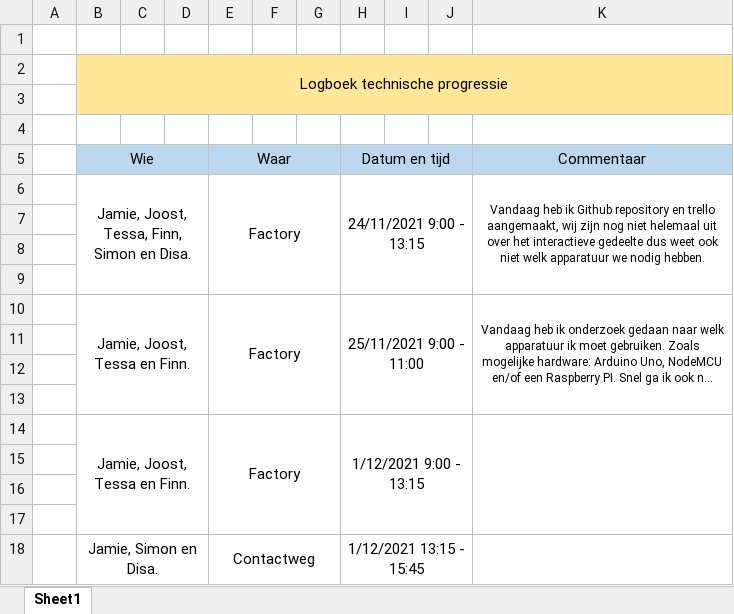
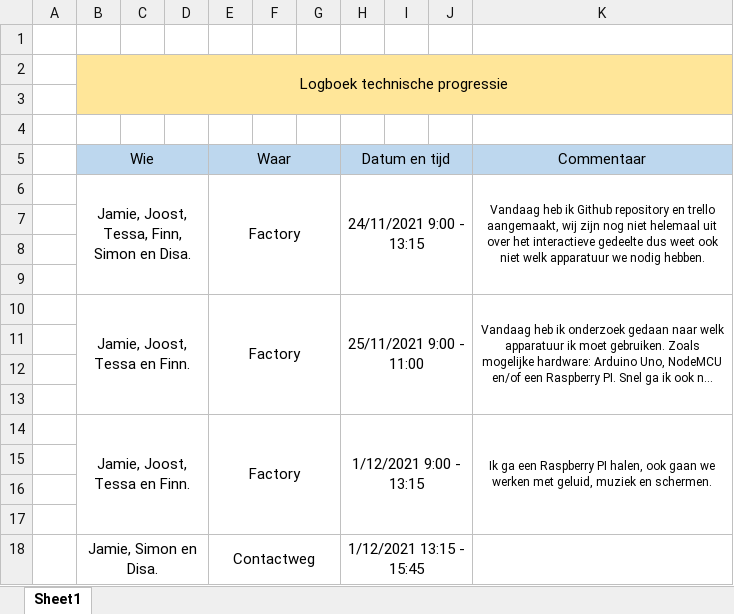
Before and after one commit to JamieVos991/F2M2-Radicale-Kunstspeeltuin, an Excel workbook: Logboek/Logboek technische progressie.xlsx, sheet Sheet1, drawn as a sheet; long unchanged cells end in …; values as stored, in another font and other column widths than the file's, no borders; the diff names each change by its address in the sheet, - before the commit and + after, or states it on an @@ line.

Commit message:
Logboek 1/12/2021

```diff
--- a/Logboek/Logboek technische progressie.xlsx (sheet Sheet1)
+++ b/Logboek/Logboek technische progressie.xlsx (sheet Sheet1)
-K14 (Commentaar): (empty)
+K14 (Commentaar): Ik ga een Raspberry PI halen, ook gaan we werken met geluid, muziek en schermen.
```
Also changed, not shown: Logboek/Logboek werkwijze.xlsx.
